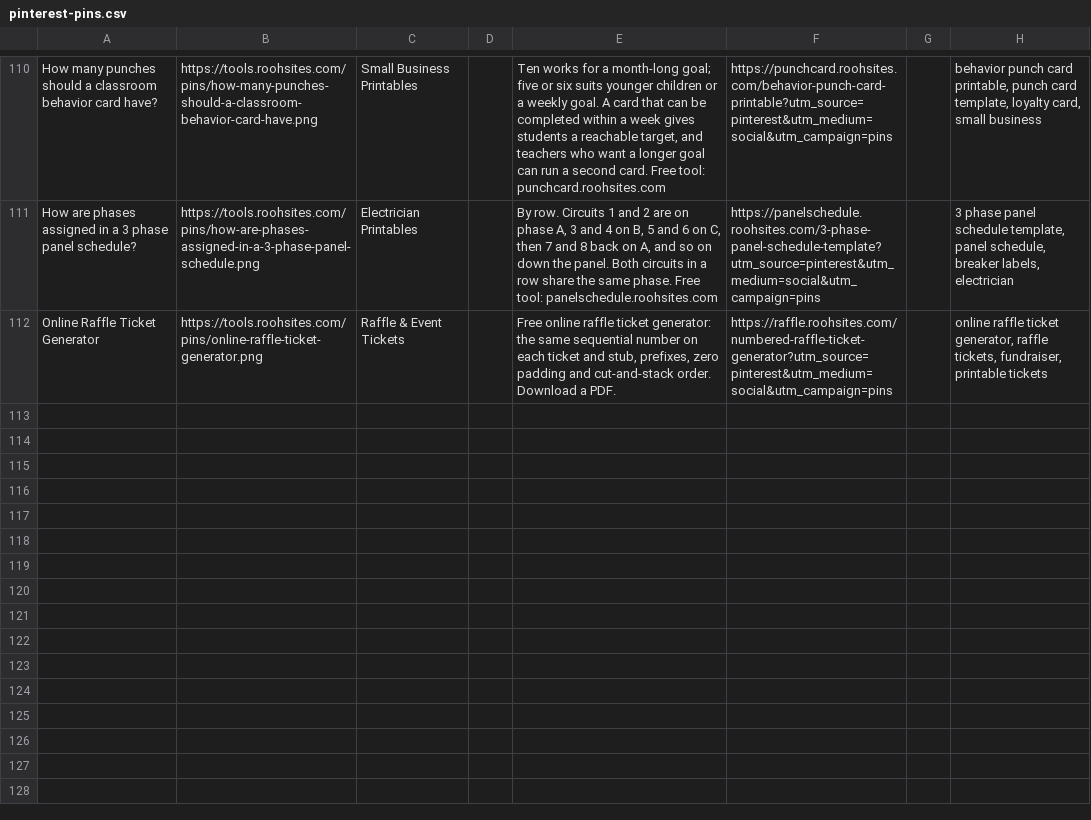
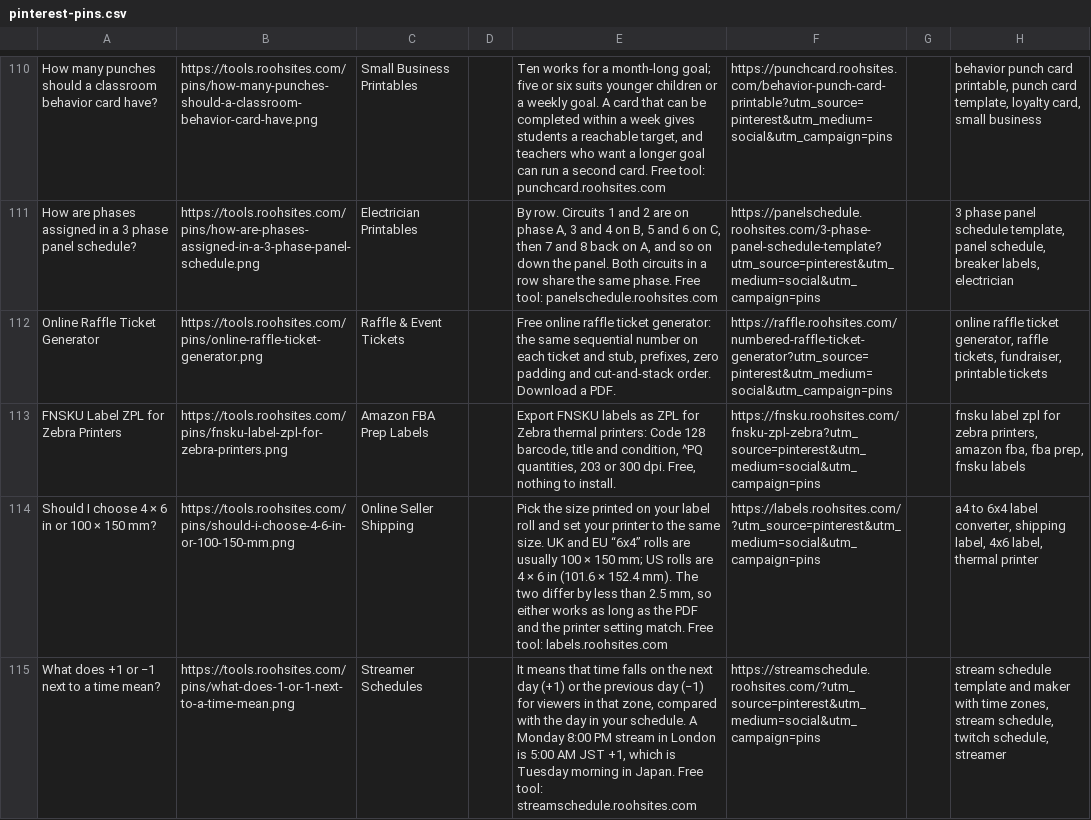
Before and after one commit to sahil9965/test, a CSV file: marketing/pinterest-pins.csv, drawn as a sheet; only a part is shown, gaps mark what is left out; the diff names each change by its address in the sheet, - before the commit and + after, or states it on an @@ line.

Commit message:
pins: add the day's Pinterest pins

```diff
--- a/marketing/pinterest-pins.csv
+++ b/marketing/pinterest-pins.csv
+row 113: FNSKU Label ZPL for Zebra Printers | https://tools.roohsites.com/pins/fnsku-label-zpl-for-zebra-printers.png | Amazon FBA Prep Labels |  | Export FNSKU labels as ZPL for Zebra thermal printers: Code 128 barcode, title and condition, ^PQ quantities, 203 or 300 dpi. Free, nothing to install. | https://fnsku.roohsites.com/fnsku-zpl-zebra?utm_source=pinterest&utm_medium=social&utm_campaign=pins |  | fnsku label zpl for zebra printers, amazon fba, fba prep, fnsku labels
+row 114: Should I choose 4 × 6 in or 100 × 150 mm? | https://tools.roohsites.com/pins/should-i-choose-4-6-in-or-100-150-mm.png | Online Seller Shipping |  | Pick the size printed on your label roll and set your printer to the same size. UK and EU “6x4” rolls are usually 100 × 150 mm; US rolls are 4 × 6 in (101.6 × 152.4 mm). The two differ by less than 2.5 mm, so either works as long as the PDF and the printer setting match. Free tool: labels.roohsites.com | https://labels.roohsites.com/?utm_source=pinterest&utm_medium=social&utm_campaign=pins |  | a4 to 6x4 label converter, shipping label, 4x6 label, thermal printer
+row 115: What does +1 or −1 next to a time mean? | https://tools.roohsites.com/pins/what-does-1-or-1-next-to-a-time-mean.png | Streamer Schedules |  | It means that time falls on the next day (+1) or the previous day (−1) for viewers in that zone, compared with the day in your schedule. A Monday 8:00 PM stream in London is 5:00 AM JST +1, which is Tuesday morning in Japan. Free tool: streamschedule.roohsites.com | https://streamschedule.roohsites.com/?utm_source=pinterest&utm_medium=social&utm_campaign=pins |  | stream schedule template and maker with time zones, stream schedule, twitch schedule, streamer
```
Also changed, not shown: 7 other files.
